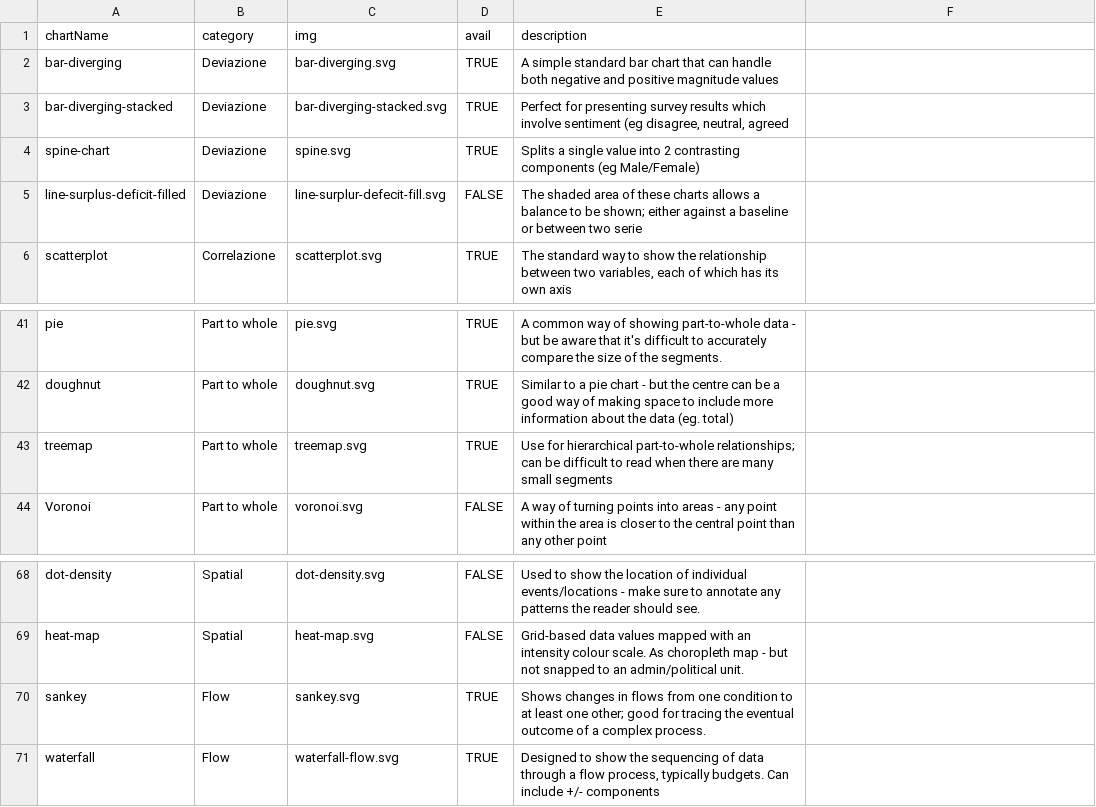
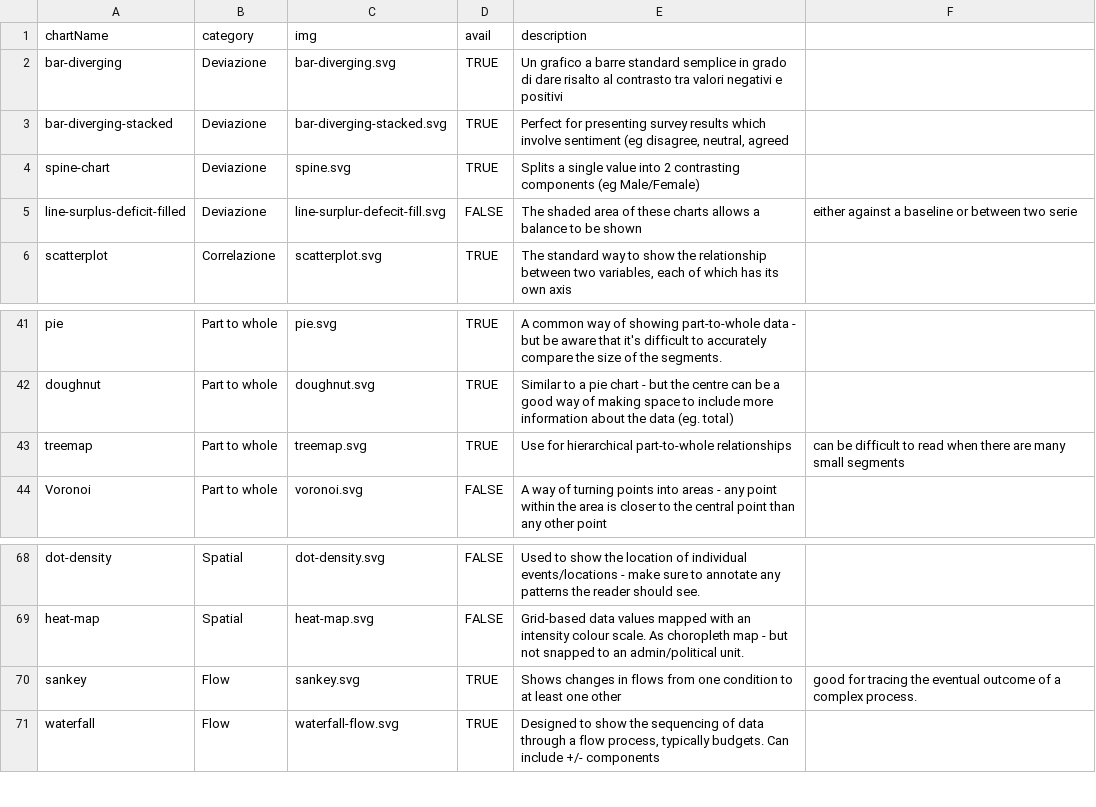
Before and after one commit to groundrace/visual-vocabulary, a CSV file: chartTypes.csv, drawn as a sheet; only a part is shown, gaps mark what is left out; the diff names each change by its address in the sheet, - before the commit and + after, or states it on an @@ line.

```diff
--- a/chartTypes.csv
+++ b/chartTypes.csv
-E2 (description): A simple standard bar chart that can handle both negative and positive magnitude values
+E2 (description): Un grafico a barre standard semplice in grado di dare risalto al contrasto tra valori negativi e positivi
-E5 (description): …to be shown; either against a baseline or between two serie
+E5 (description): …to be shown
-F5: (empty)
+F5: either against a baseline or between two serie
-E43 (description): …hierarchical part-to-whole relationships; can be difficult to read when there are many small segments
+E43 (description): …hierarchical part-to-whole relationships
-F43: (empty)
+F43: can be difficult to read when there are many small segments
-E70 (description): …least one other; good for tracing the eventual outcome of a complex process.
+E70 (description): …least one other
-F70: (empty)
+F70: good for tracing the eventual outcome of a complex process.
```
Also changed, not shown: 3 other files.
